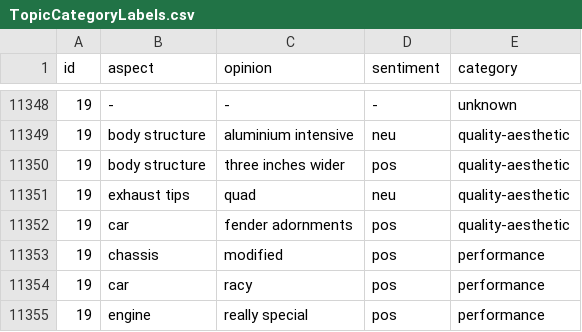
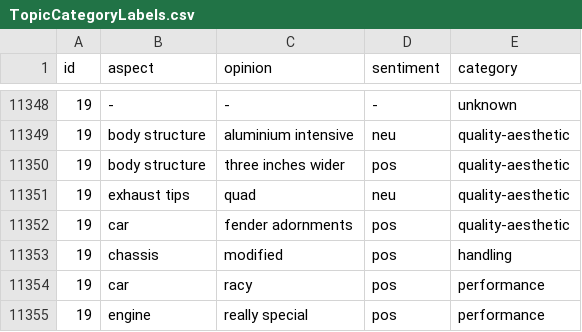
Before and after one commit to AtiUsm/MuseASTE, a CSV file: dataset/TopicCategoryLabels.csv, drawn as a sheet; only a part is shown, gaps mark what is left out.

Commit message:
Update TopicCategoryLabels.csv

```diff
--- a/dataset/TopicCategoryLabels.csv
+++ b/dataset/TopicCategoryLabels.csv
@@ -11352,3 +11352,3 @@ id,aspect,opinion,sentiment,category
 19,car,fender adornments,pos,quality-aesthetic
-19,chassis,modified,pos,performance
+19,chassis,modified,pos,handling
 19,car,racy,pos,performance
```
